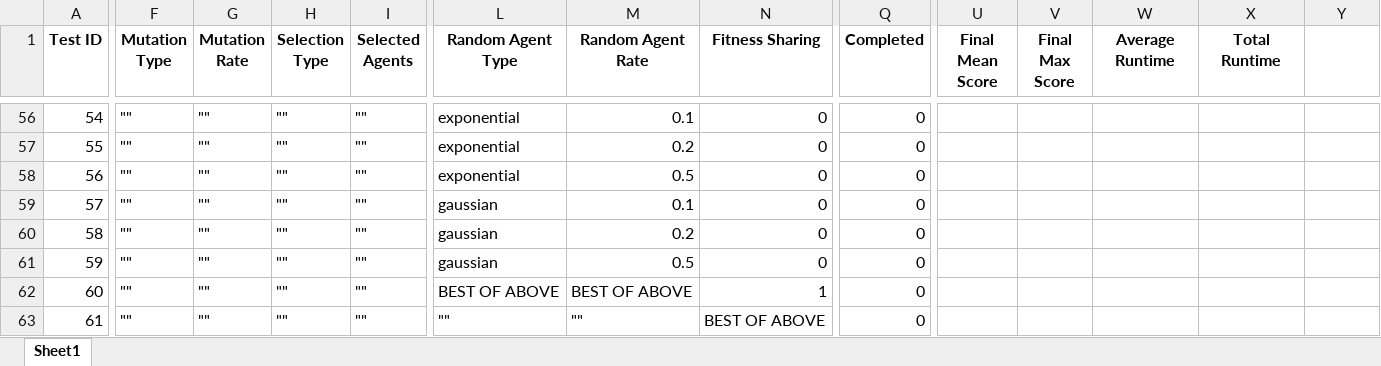
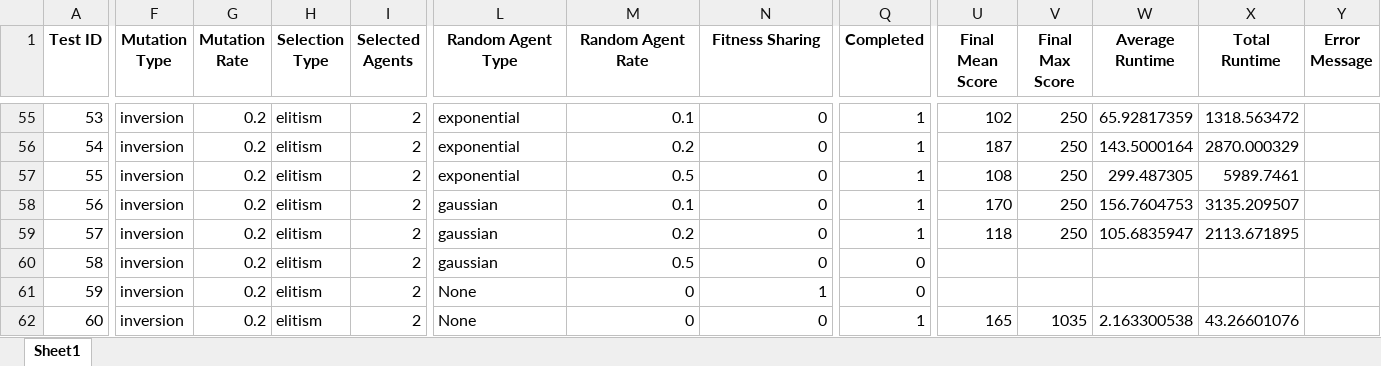
Before and after one commit to jamiebellthomas/Genetic-Algorithm, an Excel workbook: Tests_v1.xlsx, sheet Sheet1, drawn as a sheet; only a part is shown, gaps mark what is left out; values as stored, in another font and other column widths than the file's, no borders; addresses are those after the commit; the diff covers the shown part only; the diff names each change by its address in the sheet, - before the commit and + after, or states it on an @@ line.

Commit message:
Test cartpole v1 completed

```diff
--- a/Tests_v1.xlsx (sheet Sheet1)
+++ b/Tests_v1.xlsx (sheet Sheet1)
-Y1: (empty)
+Y1: Error Message
@@ column A (Test ID) renumbered from row 38 down @@
-F55:F62 (Mutation Type): ""
+F55:F62 (Mutation Type): inversion
-G55:G62 (Mutation Rate): ""
+G55:G62 (Mutation Rate): 0.2
-H55:H62 (Selection Type): ""
+H55:H62 (Selection Type): elitism
-I55:I62 (Selected Agents): ""
+I55:I62 (Selected Agents): 2
-Q55:Q59 (Completed): 0
+Q55:Q59 (Completed): 1
-U55 (Final Mean Score): (empty)
+U55 (Final Mean Score): 102
-V55:V59 (Final Max Score): (empty)
+V55:V59 (Final Max Score): 250
-W55 (Average Runtime): (empty)
+W55 (Average Runtime): 65.92817359
-X55 (Total Runtime): (empty)
+X55 (Total Runtime): 1318.563472
-U56 (Final Mean Score): (empty)
+U56 (Final Mean Score): 187
-W56 (Average Runtime): (empty)
+W56 (Average Runtime): 143.5000164
-X56 (Total Runtime): (empty)
+X56 (Total Runtime): 2870.000329
-U57 (Final Mean Score): (empty)
+U57 (Final Mean Score): 108
-W57 (Average Runtime): (empty)
+W57 (Average Runtime): 299.487305
-X57 (Total Runtime): (empty)
+X57 (Total Runtime): 5989.7461
-U58 (Final Mean Score): (empty)
+U58 (Final Mean Score): 170
-W58 (Average Runtime): (empty)
+W58 (Average Runtime): 156.7604753
-X58 (Total Runtime): (empty)
+X58 (Total Runtime): 3135.209507
-U59 (Final Mean Score): (empty)
+U59 (Final Mean Score): 118
-W59 (Average Runtime): (empty)
+W59 (Average Runtime): 105.6835947
-X59 (Total Runtime): (empty)
+X59 (Total Runtime): 2113.671895
-L61 (Random Agent Type): BEST OF ABOVE
+L61 (Random Agent Type): None
-M61 (Random Agent Rate): BEST OF ABOVE
+M61 (Random Agent Rate): 0
-L62 (Random Agent Type): ""
+L62 (Random Agent Type): None
-M62 (Random Agent Rate): ""
+M62 (Random Agent Rate): 0
-N62 (Fitness Sharing): BEST OF ABOVE
+N62 (Fitness Sharing): 0
-Q62 (Completed): 0
+Q62 (Completed): 1
-U62 (Final Mean Score): (empty)
+U62 (Final Mean Score): 165
-V62 (Final Max Score): (empty)
+V62 (Final Max Score): 1035
-W62 (Average Runtime): (empty)
+W62 (Average Runtime): 2.163300538
-X62 (Total Runtime): (empty)
+X62 (Total Runtime): 43.26601076
```
Also changed, not shown: 1 removed row and 131 edited cells elsewhere in this sheet, 48 other files.
